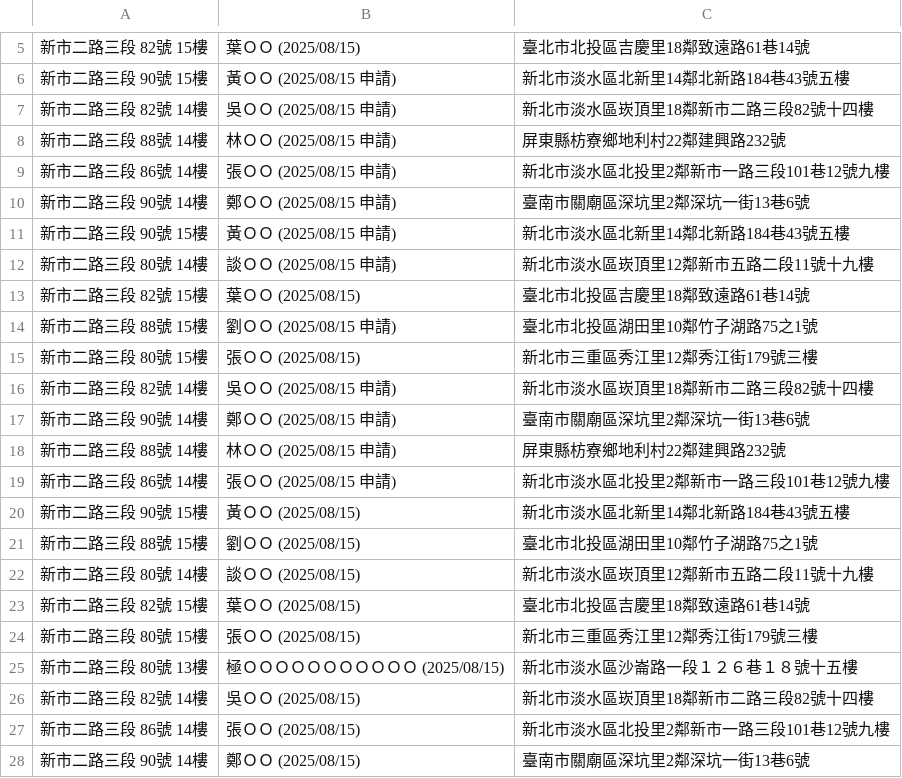
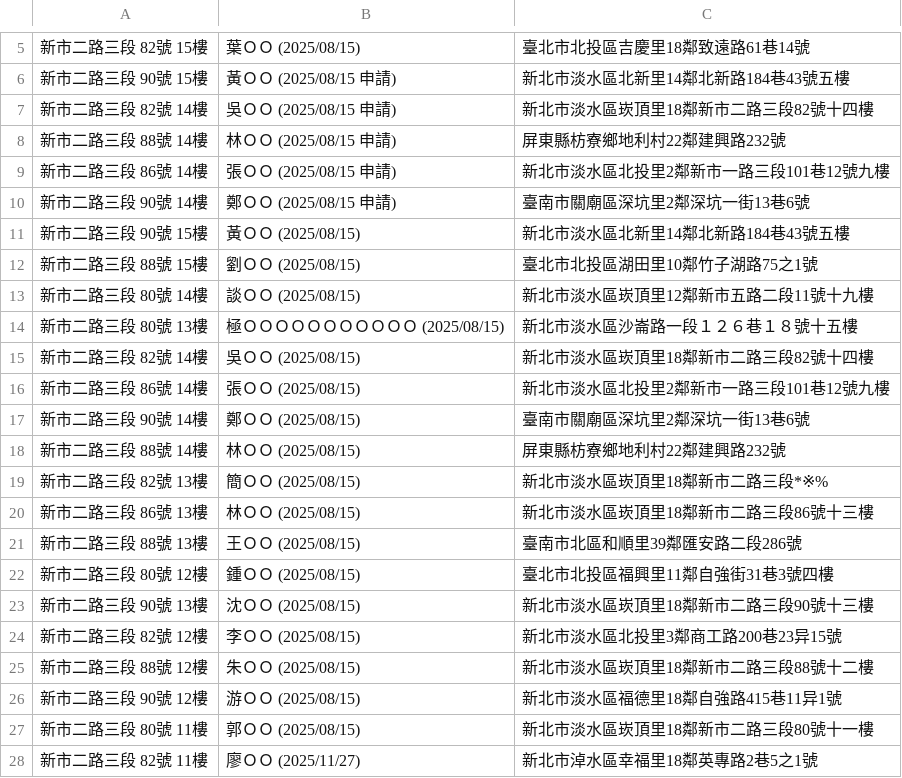
Before and after one commit to tpec1027-bot/Community-Scraper, a CSV file: 首馥.csv, drawn as a sheet; only a part is shown, gaps mark what is left out; the shorter side is filled out with more unchanged rows.

Commit message:
Remove 11 duplicate entries from Shoufu CSV

```diff
--- a/首馥.csv
+++ b/首馥.csv
@@ -10,11 +10,2 @@
 新市二路三段 90號 14樓,鄭ＯＯ (2025/08/15 申請),臺南市關廟區深坑里2鄰深坑一街13巷6號
-新市二路三段 90號 15樓,黃ＯＯ (2025/08/15 申請),新北市淡水區北新里14鄰北新路184巷43號五樓
-新市二路三段 80號 14樓,談ＯＯ (2025/08/15 申請),新北市淡水區崁頂里12鄰新市五路二段11號十九樓
-新市二路三段 82號 15樓,葉ＯＯ (2025/08/15),臺北市北投區吉慶里18鄰致遠路61巷14號
-新市二路三段 88號 15樓,劉ＯＯ (2025/08/15 申請),臺北市北投區湖田里10鄰竹子湖路75之1號
-新市二路三段 80號 15樓,張ＯＯ (2025/08/15),新北市三重區秀江里12鄰秀江街179號三樓
-新市二路三段 82號 14樓,吳ＯＯ (2025/08/15 申請),新北市淡水區崁頂里18鄰新市二路三段82號十四樓
-新市二路三段 90號 14樓,鄭ＯＯ (2025/08/15 申請),臺南市關廟區深坑里2鄰深坑一街13巷6號
-新市二路三段 88號 14樓,林ＯＯ (2025/08/15 申請),屏東縣枋寮鄉地利村22鄰建興路232號
-新市二路三段 86號 14樓,張ＯＯ (2025/08/15 申請),新北市淡水區北投里2鄰新市一路三段101巷12號九樓
 新市二路三段 90號 15樓,黃ＯＯ (2025/08/15),新北市淡水區北新里14鄰北新路184巷43號五樓
@@ -22,4 +13,2 @@
 新市二路三段 80號 14樓,談ＯＯ (2025/08/15),新北市淡水區崁頂里12鄰新市五路二段11號十九樓
-新市二路三段 82號 15樓,葉ＯＯ (2025/08/15),臺北市北投區吉慶里18鄰致遠路61巷14號
-新市二路三段 80號 15樓,張ＯＯ (2025/08/15),新北市三重區秀江里12鄰秀江街179號三樓
 新市二路三段 80號 13樓,極ＯＯＯＯＯＯＯＯＯＯＯ (2025/08/15),新北市淡水區沙崙路一段１２６巷１８號十五樓
```
